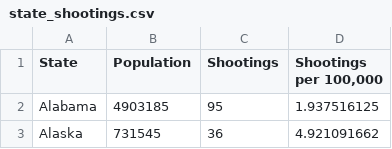
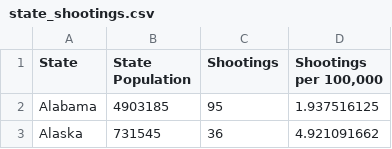
Before and after one commit to davo12312/FIT3179, a CSV file: Asgn2/map/data/state_shootings.csv, drawn as a sheet; only a part is shown; the diff names each change by its address in the sheet, - before the commit and + after, or states it on an @@ line.

Commit message:
Add files via upload

```diff
--- a/Asgn2/map/data/state_shootings.csv
+++ b/Asgn2/map/data/state_shootings.csv
-B1: Population
+B1: State Population
```
